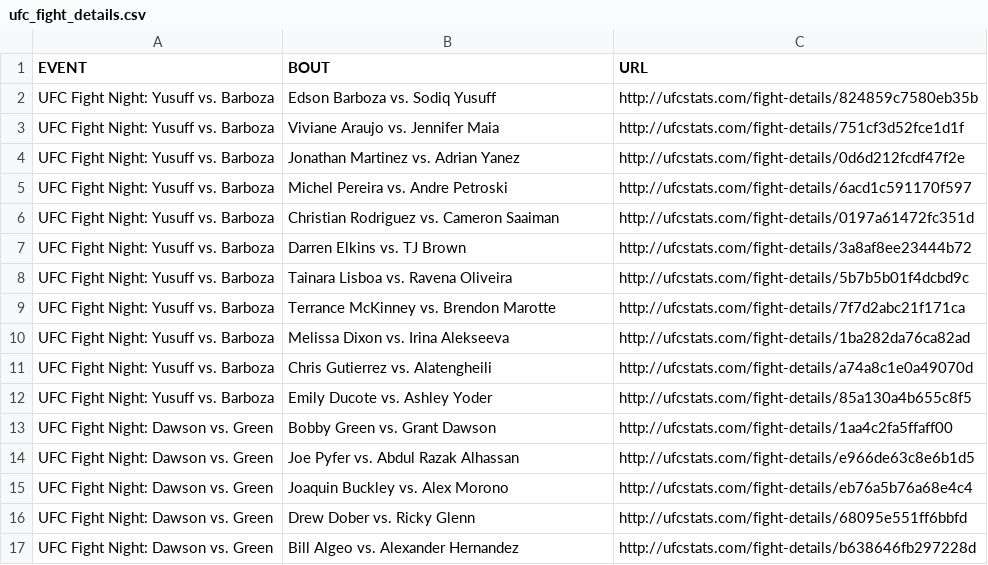
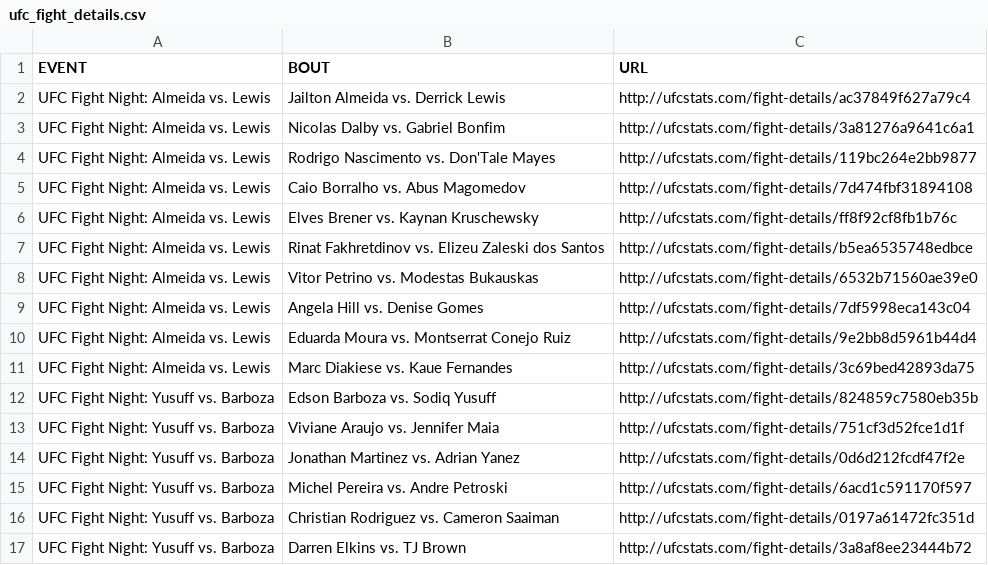
Before and after one commit to rajdesai1/UFC-Stats-Scrap, a CSV file: ufc_fight_details.csv, drawn as a sheet; only a part is shown; the shorter side is filled out with more unchanged rows; the diff names each change by its address in the sheet, - before the commit and + after, or states it on an @@ line.

Commit message:
2023-11-05 data refresh

```diff
--- a/ufc_fight_details.csv
+++ b/ufc_fight_details.csv
+row 2: UFC Fight Night: Almeida vs. Lewis | Jailton Almeida vs. Derrick Lewis | http://ufcstats.com/fight-details/ac37849f627a79c4
+row 3: UFC Fight Night: Almeida vs. Lewis | Nicolas Dalby vs. Gabriel Bonfim | http://ufcstats.com/fight-details/3a81276a9641c6a1
+row 4: UFC Fight Night: Almeida vs. Lewis | Rodrigo Nascimento vs. Don'Tale Mayes | http://ufcstats.com/fight-details/119bc264e2bb9877
+row 5: UFC Fight Night: Almeida vs. Lewis | Caio Borralho vs. Abus Magomedov | http://ufcstats.com/fight-details/7d474fbf31894108
+row 6: UFC Fight Night: Almeida vs. Lewis | Elves Brener vs. Kaynan Kruschewsky | http://ufcstats.com/fight-details/ff8f92cf8fb1b76c
+row 7: UFC Fight Night: Almeida vs. Lewis | Rinat Fakhretdinov vs. Elizeu Zaleski dos Santos | http://ufcstats.com/fight-details/b5ea6535748edbce
+row 8: UFC Fight Night: Almeida vs. Lewis | Vitor Petrino vs. Modestas Bukauskas | http://ufcstats.com/fight-details/6532b71560ae39e0
+row 9: UFC Fight Night: Almeida vs. Lewis | Angela Hill vs. Denise Gomes | http://ufcstats.com/fight-details/7df5998eca143c04
+row 10: UFC Fight Night: Almeida vs. Lewis | Eduarda Moura vs. Montserrat Conejo Ruiz | http://ufcstats.com/fight-details/9e2bb8d5961b44d4
+row 11: UFC Fight Night: Almeida vs. Lewis | Marc Diakiese vs. Kaue Fernandes | http://ufcstats.com/fight-details/3c69bed42893da75
```
Also changed, not shown: ufc_event_details.csv, 1 other file.
